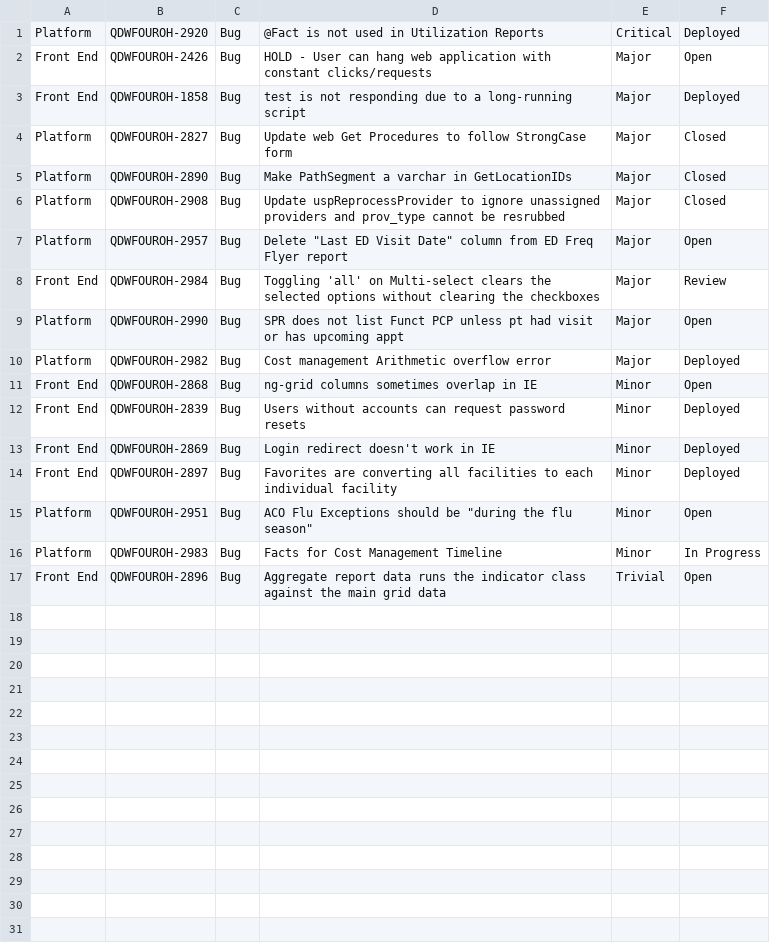
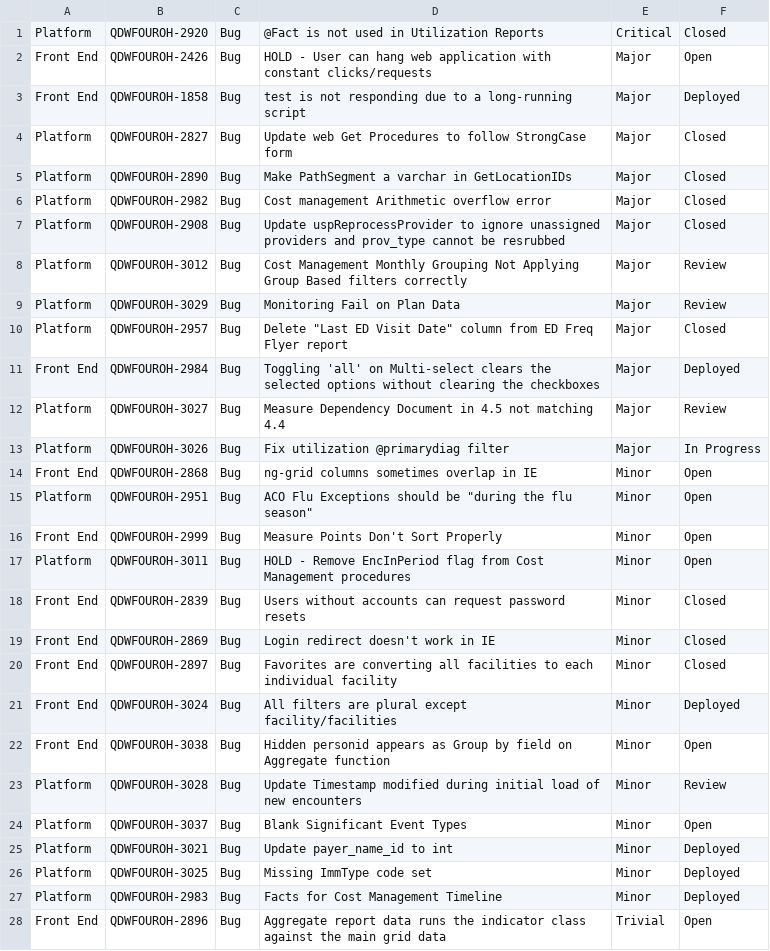
Before and after one commit to jprince/kanburn, a CSV file: server/samples/bug_tickets.csv, drawn as a sheet; only a part is shown; the diff covers the shown part only.

Commit message:
Update sample data

```diff
--- a/server/samples/bug_tickets.csv
+++ b/server/samples/bug_tickets.csv
@@ -1,2 +1,2 @@
-Platform,QDWFOUROH-2920,Bug,@Fact is not used in Utilization Reports,Critical,Deployed
+Platform,QDWFOUROH-2920,Bug,@Fact is not used in Utilization Reports,Critical,Closed
 Front End,QDWFOUROH-2426,Bug,HOLD - User can hang web application with constant clicks/requests,Major,Open
@@ -5,13 +5,24 @@ Platform,QDWFOUROH-2827,Bug,Update web Get Procedures to follow StrongCase form,
 Platform,QDWFOUROH-2890,Bug,Make PathSegment a varchar in GetLocationIDs,Major,Closed
+Platform,QDWFOUROH-2982,Bug,Cost management Arithmetic overflow error,Major,Closed
 Platform,QDWFOUROH-2908,Bug,Update uspReprocessProvider to ignore unassigned providers and prov_type cannot be resrubbed,Major,Closed
-Platform,QDWFOUROH-2957,Bug,"Delete ""Last ED Visit Date"" column from ED Freq Flyer report",Major,Open
-Front End,QDWFOUROH-2984,Bug,Toggling 'all' on Multi-select clears the selected options without clearing the checkboxes,Major,Review
-Platform,QDWFOUROH-2990,Bug,SPR does not list Funct PCP unless pt had visit or has upcoming appt,Major,Open
-Platform,QDWFOUROH-2982,Bug,Cost management Arithmetic overflow error,Major,Deployed
+Platform,QDWFOUROH-3012,Bug,Cost Management Monthly Grouping Not Applying Group Based filters correctly,Major,Review
+Platform,QDWFOUROH-3029,Bug,Monitoring Fail on Plan Data,Major,Review
+Platform,QDWFOUROH-2957,Bug,"Delete ""Last ED Visit Date"" column from ED Freq Flyer report",Major,Closed
+Front End,QDWFOUROH-2984,Bug,Toggling 'all' on Multi-select clears the selected options without clearing the checkboxes,Major,Deployed
+Platform,QDWFOUROH-3027,Bug,Measure Dependency Document in 4.5 not matching 4.4,Major,Review
+Platform,QDWFOUROH-3026,Bug,Fix utilization @primarydiag filter,Major,In Progress
 Front End,QDWFOUROH-2868,Bug,ng-grid columns sometimes overlap in IE,Minor,Open
-Front End,QDWFOUROH-2839,Bug,Users without accounts can request password resets,Minor,Deployed
-Front End,QDWFOUROH-2869,Bug,Login redirect doesn't work in IE,Minor,Deployed
-Front End,QDWFOUROH-2897,Bug,Favorites are converting all facilities to each individual facility,Minor,Deployed
 Platform,QDWFOUROH-2951,Bug,"ACO Flu Exceptions should be ""during the flu season""",Minor,Open
-Platform,QDWFOUROH-2983,Bug,Facts for Cost Management Timeline,Minor,In Progress
+Front End,QDWFOUROH-2999,Bug,Measure Points Don't Sort Properly,Minor,Open
+Platform,QDWFOUROH-3011,Bug,HOLD - Remove EncInPeriod flag from Cost Management procedures,Minor,Open
+Front End,QDWFOUROH-2839,Bug,Users without accounts can request password resets,Minor,Closed
+Front End,QDWFOUROH-2869,Bug,Login redirect doesn't work in IE,Minor,Closed
+Front End,QDWFOUROH-2897,Bug,Favorites are converting all facilities to each individual facility,Minor,Closed
+Front End,QDWFOUROH-3024,Bug,All filters are plural except facility/facilities,Minor,Deployed
+Front End,QDWFOUROH-3038,Bug,Hidden personid appears as Group by field on Aggregate function,Minor,Open
+Platform,QDWFOUROH-3028,Bug,Update Timestamp modified during initial load of new encounters,Minor,Review
+Platform,QDWFOUROH-3037,Bug,Blank Significant Event Types,Minor,Open
+Platform,QDWFOUROH-3021,Bug,Update payer_name_id to int,Minor,Deployed
+Platform,QDWFOUROH-3025,Bug,Missing ImmType code set,Minor,Deployed
+Platform,QDWFOUROH-2983,Bug,Facts for Cost Management Timeline,Minor,Deployed
 Front End,QDWFOUROH-2896,Bug,Aggregate report data runs the indicator class against the main grid data,Trivial,Open
```
Also changed, not shown: 1 added row elsewhere in this file, server/samples/non_bug_tickets.csv.
